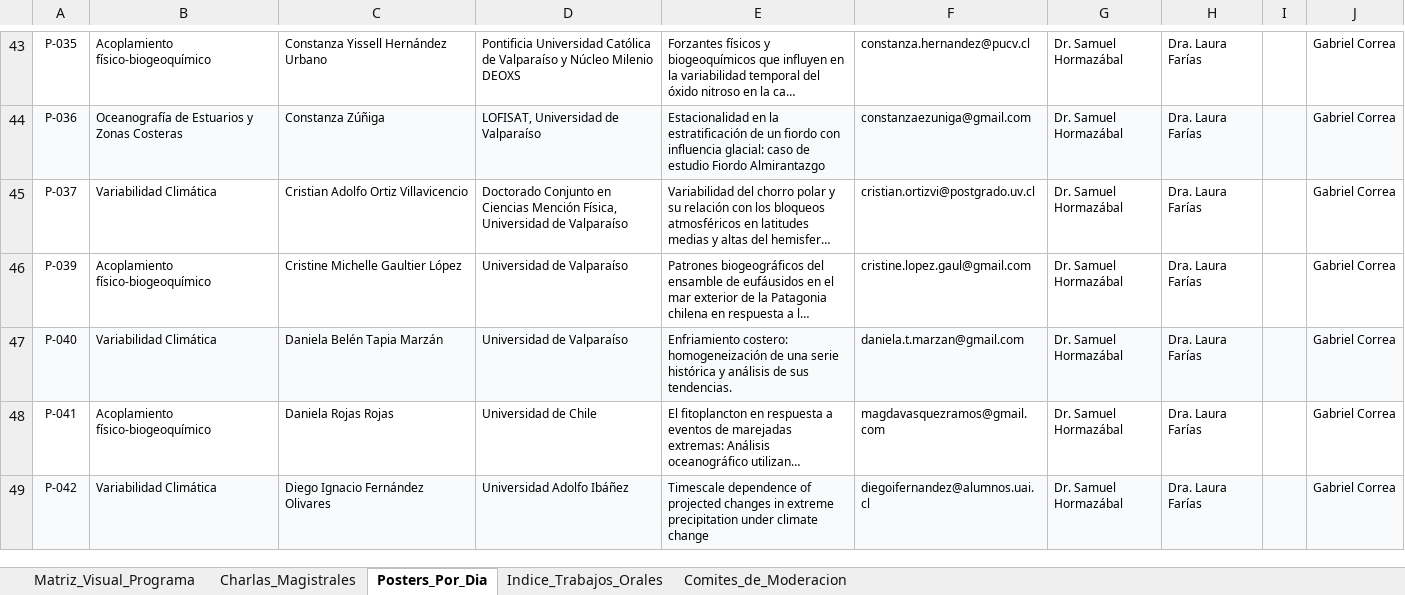
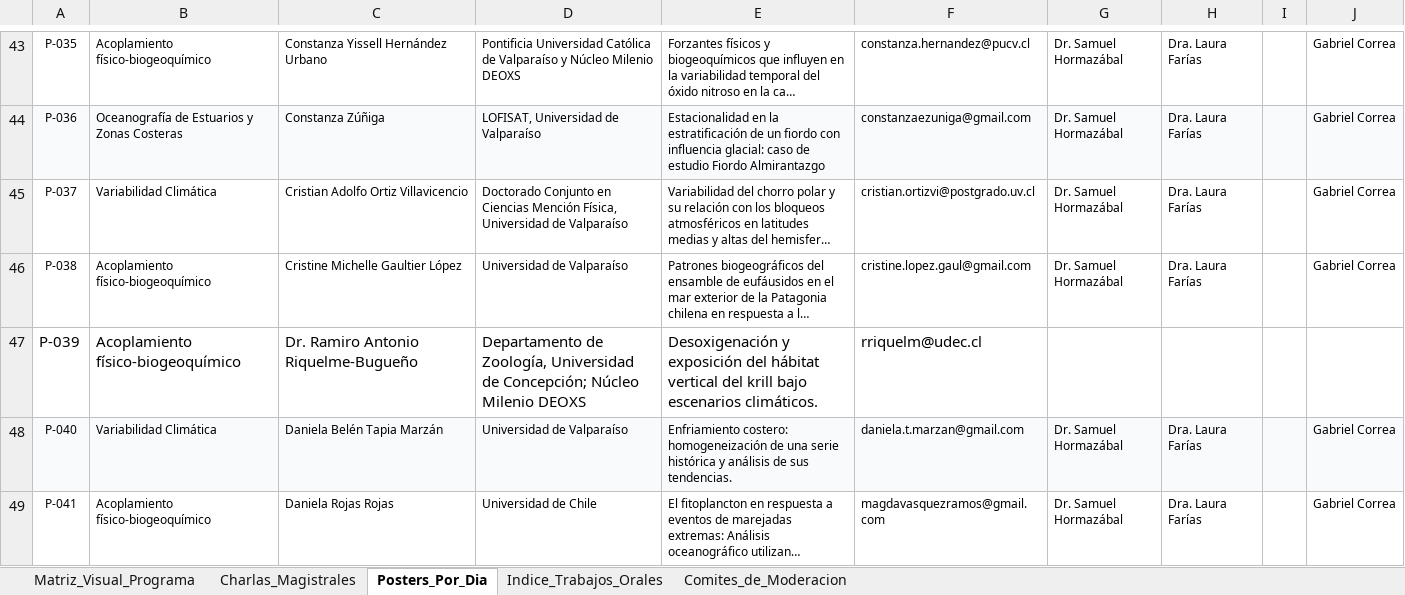
Before and after one commit to manuelcastillos/manuel_oce_castillo, an Excel workbook: app_congreso/organizacion_por_dia_VERSION_AMISTOSA.xlsx, sheet Posters_Por_Dia, drawn as a sheet; only a part is shown, gaps mark what is left out; the shorter side is filled out with more unchanged rows; long unchanged cells end in …; values as stored, in another font and other column widths than the file's, no borders; the diff names each change by its address in the sheet, - before the commit and + after, or states it on an @@ line.

Commit message:
Actualizacion oficial: Incorporacion definitiva de poster Ramiro Riquelme-Bugueno (P-039) y ordenamiento continuo P-038

```diff
--- a/app_congreso/organizacion_por_dia_VERSION_AMISTOSA.xlsx (sheet Posters_Por_Dia)
+++ b/app_congreso/organizacion_por_dia_VERSION_AMISTOSA.xlsx (sheet Posters_Por_Dia)
-A46: P-039
+A46: P-038
+row 47: P-039 | Acoplamiento físico-biogeoquímico | Dr. Ramiro Antonio Riquelme-Bugueño | Departamento de Zoología, Universidad de Concepción; Núcleo Milenio DEOXS | Desoxigenación y exposición del hábitat vertical del krill bajo escenarios climáticos. | rriquelm@udec.cl
```
Also changed, not shown: 6 other files.
